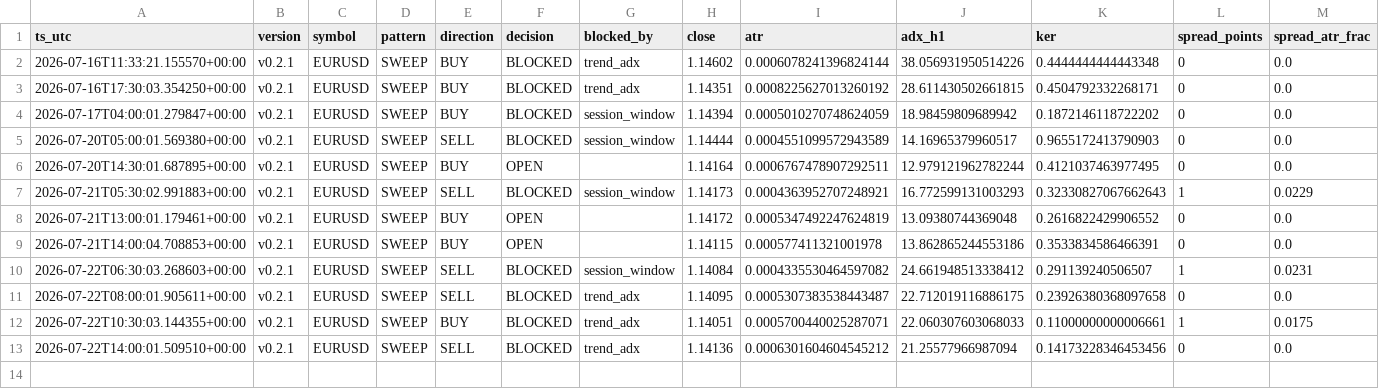
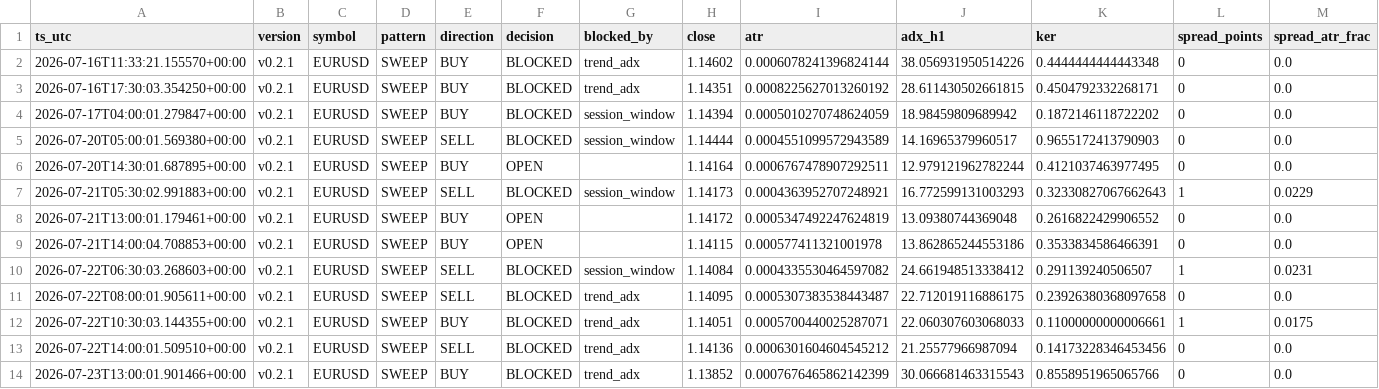
Before and after one commit to jorgenofuentes/tb-logs, a CSV file: signals_EURUSD_v0.2.1.csv, drawn as a sheet; only a part is shown; rows hold the shown columns only; the diff names each change by its address in the sheet, - before the commit and + after, or states it on an @@ line.

```diff
--- a/signals_EURUSD_v0.2.1.csv
+++ b/signals_EURUSD_v0.2.1.csv
+row 14: 2026-07-23T13:00:01.901466+00:00 | v0.2.1 | EURUSD | SWEEP | BUY | BLOCKED | trend_adx | 1.13852 | 0.0007676465862142399 | 30.066681463315543 | 0.8558951965065766 | 0 | 0.0
```
Also changed, not shown: 2 other files.
